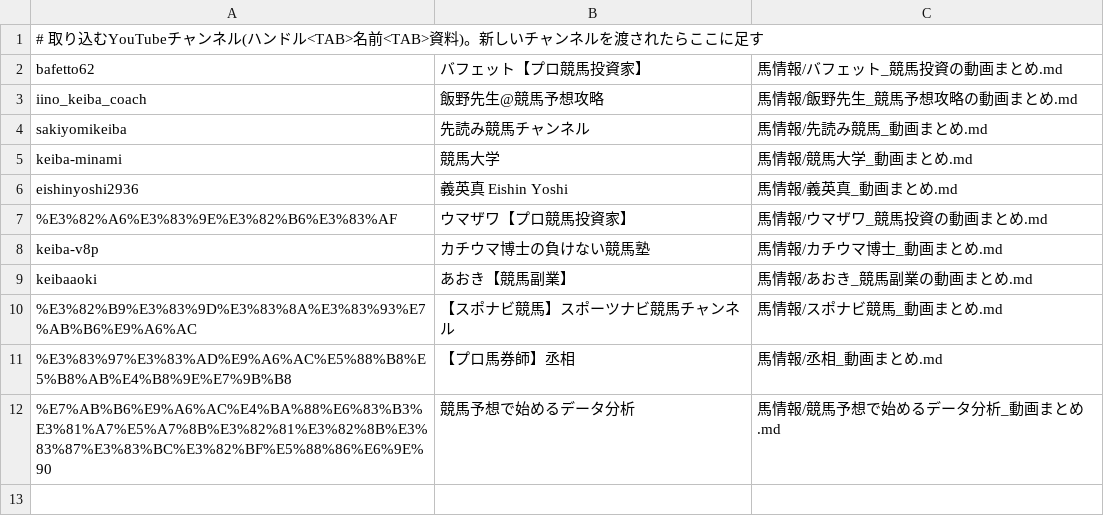
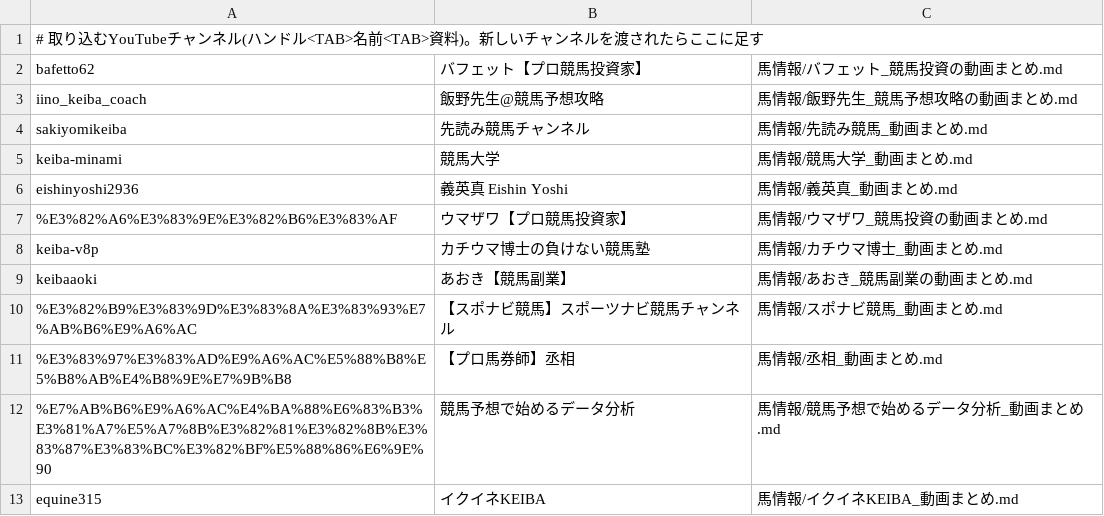
Before and after one commit to kotabish11-debug/KEIBA, a TSV file: 自動実行/YouTube/channels.tsv, drawn as a sheet.

```diff
--- a/自動実行/YouTube/channels.tsv
+++ b/自動実行/YouTube/channels.tsv
@@ -12 +12,2 @@ keibaaoki	あおき【競馬副業】	馬情報/あおき_競馬副業の動画
 %E7%AB%B6%E9%A6%AC%E4%BA%88%E6%83%B3%E3%81%A7%E5%A7%8B%E3%82%81%E3%82%8B%E3%83%87%E3%83%BC%E3%82%BF%E5%88%86%E6%9E%90	競馬予想で始めるデータ分析	馬情報/競馬予想で始めるデータ分析_動画まとめ.md
+equine315	イクイネKEIBA	馬情報/イクイネKEIBA_動画まとめ.md
```
Also changed, not shown: 5 other files.
